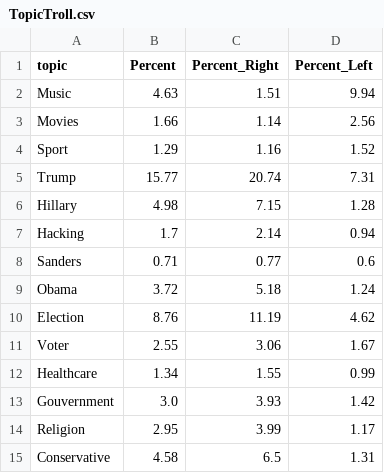
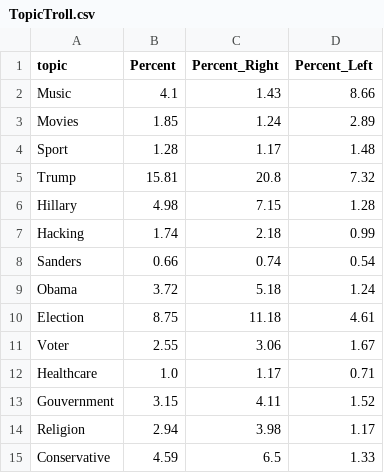
Before and after one commit to ADARussianTrollTweetAnalysis2018/ADARussianTrollTweetAnalysis2018.github.io, a CSV file: data/TopicTroll.csv, drawn as a sheet; only a part is shown; the diff covers the shown part only.

```diff
--- a/data/TopicTroll.csv
+++ b/data/TopicTroll.csv
@@ -1,15 +1,15 @@
 topic,Percent,Percent_Right,Percent_Left
-Music,4.63,1.51,9.94
-Movies,1.66,1.14,2.56
-Sport,1.29,1.16,1.52
-Trump,15.77,20.74,7.31
+Music,4.1,1.43,8.66
+Movies,1.85,1.24,2.89
+Sport,1.28,1.17,1.48
+Trump,15.81,20.8,7.32
 Hillary,4.98,7.15,1.28
-Hacking,1.7,2.14,0.94
-Sanders,0.71,0.77,0.6
+Hacking,1.74,2.18,0.99
+Sanders,0.66,0.74,0.54
 Obama,3.72,5.18,1.24
-Election,8.76,11.19,4.62
+Election,8.75,11.18,4.61
 Voter,2.55,3.06,1.67
-Healthcare,1.34,1.55,0.99
-Gouvernment,3.0,3.93,1.42
-Religion,2.95,3.99,1.17
-Conservative,4.58,6.5,1.31
+Healthcare,1.0,1.17,0.71
+Gouvernment,3.15,4.11,1.52
+Religion,2.94,3.98,1.17
+Conservative,4.59,6.5,1.33
```
Also changed, not shown: 31 edited cells elsewhere in this file, 16 other files.
